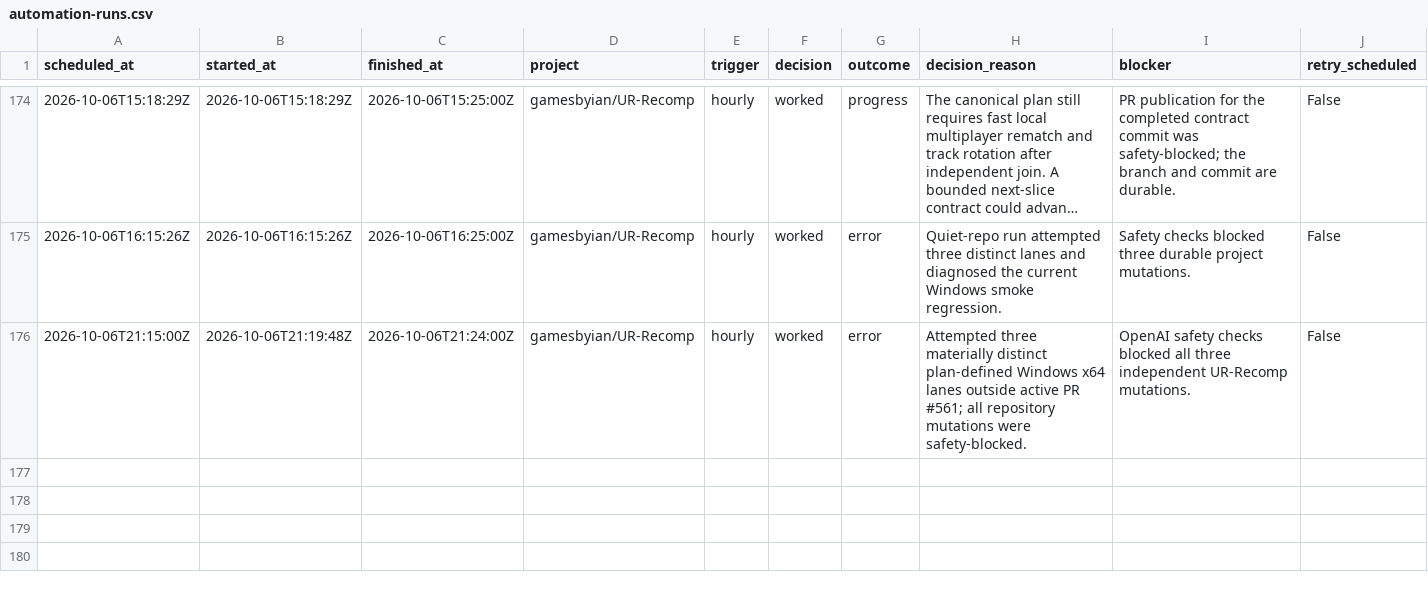
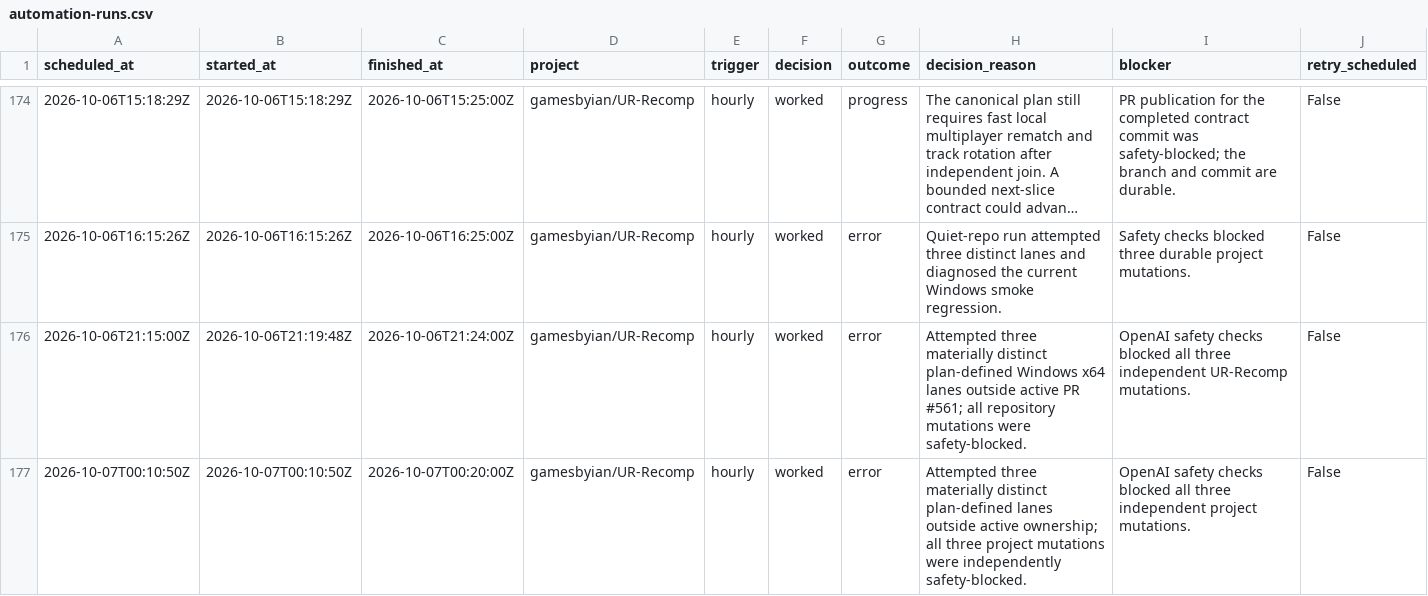
Before and after one commit to GBIDEVELOPMENT/general-purpose, a CSV file: reports/automation-runs.csv, drawn as a sheet; only a part is shown, gaps mark what is left out; long unchanged cells end in …; rows hold the shown columns only; the diff names each change by its address in the sheet, - before the commit and + after, or states it on an @@ line.

```diff
--- a/reports/automation-runs.csv
+++ b/reports/automation-runs.csv
+row 177: 2026-10-07T00:10:50Z | 2026-10-07T00:10:50Z | 2026-10-07T00:20:00Z | gamesbyian/UR-Recomp | hourly | worked | error | Attempted three materially distinct plan-defined lanes outside active ownership; all three project mutations were independently safety-blocked. | OpenAI safety checks blocked all three independent project mutations. | False
```
Also changed, not shown: 1 other file.
